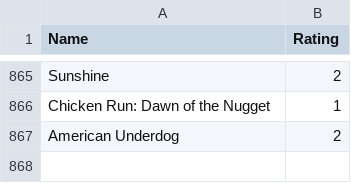
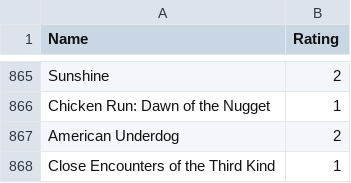
Before and after one commit to tnoel999888/movie-list, a CSV file: _data/movie-ratings.csv, drawn as a sheet; only a part is shown, gaps mark what is left out; the diff names each change by its address in the sheet, - before the commit and + after, or states it on an @@ line.

Commit message:
Update movie-ratings.csv

```diff
--- a/_data/movie-ratings.csv
+++ b/_data/movie-ratings.csv
+row 868: Close Encounters of the Third Kind | 1
```
